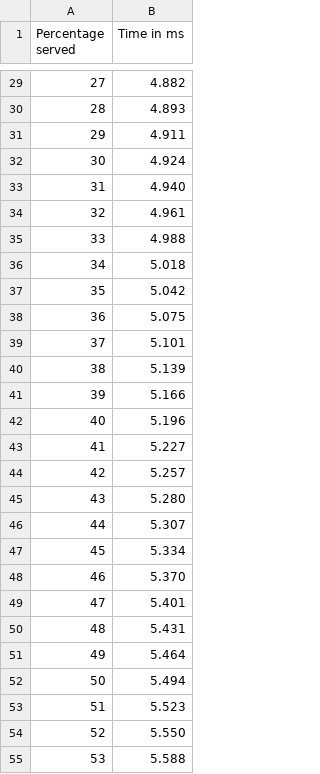
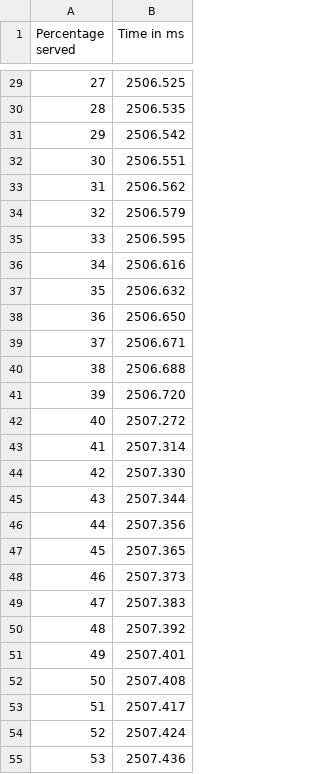
Before and after one commit to KyleCotton/ug4-proj-examples, a CSV file: web-server/benches/external/csv/C100R10000Tsingle_threaded.csv, drawn as a sheet; only a part is shown, gaps mark what is left out; the diff covers the shown part only.

```diff
--- a/web-server/benches/external/csv/C100R10000Tsingle_threaded.csv
+++ b/web-server/benches/external/csv/C100R10000Tsingle_threaded.csv
@@ -29,27 +29,27 @@ Percentage served,Time in ms
-27,4.882
-28,4.893
-29,4.911
-30,4.924
-31,4.940
-32,4.961
-33,4.988
-34,5.018
-35,5.042
-36,5.075
-37,5.101
-38,5.139
-39,5.166
-40,5.196
-41,5.227
-42,5.257
-43,5.280
-44,5.307
-45,5.334
-46,5.370
-47,5.401
-48,5.431
-49,5.464
-50,5.494
-51,5.523
-52,5.550
-53,5.588
+27,2506.525
+28,2506.535
+29,2506.542
+30,2506.551
+31,2506.562
+32,2506.579
+33,2506.595
+34,2506.616
+35,2506.632
+36,2506.650
+37,2506.671
+38,2506.688
+39,2506.720
+40,2507.272
+41,2507.314
+42,2507.330
+43,2507.344
+44,2507.356
+45,2507.365
+46,2507.373
+47,2507.383
+48,2507.392
+49,2507.401
+50,2507.408
+51,2507.417
+52,2507.424
+53,2507.436
```
Also changed, not shown: 74 edited cells elsewhere in this file, web-server/benches/external/csv/C100R10000Tseparate_handler.csv, web-server/benches/external/csv/C100R10000Tsingle_handler.csv, 46 other files.
